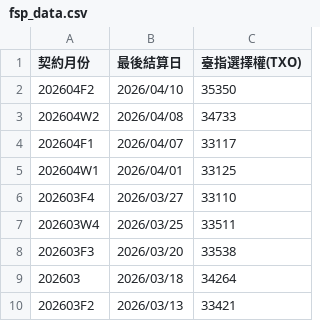
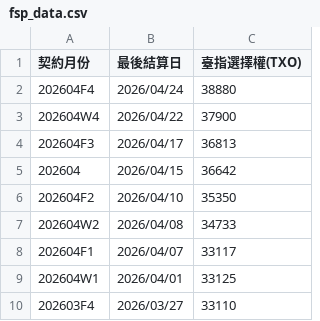
Before and after one commit to optiona286/COP-Backtesting-Platform, a CSV file: fsp_data.csv, drawn as a sheet; only a part is shown; the shorter side is filled out with more unchanged rows; the diff names each change by its address in the sheet, - before the commit and + after, or states it on an @@ line.

```diff
--- a/fsp_data.csv
+++ b/fsp_data.csv
+row 2: 202604F4 | 2026/04/24 | 38880
+row 3: 202604W4 | 2026/04/22 | 37900
+row 4: 202604F3 | 2026/04/17 | 36813
+row 5: 202604 | 2026/04/15 | 36642
```
Also changed, not shown: 8 other files.
